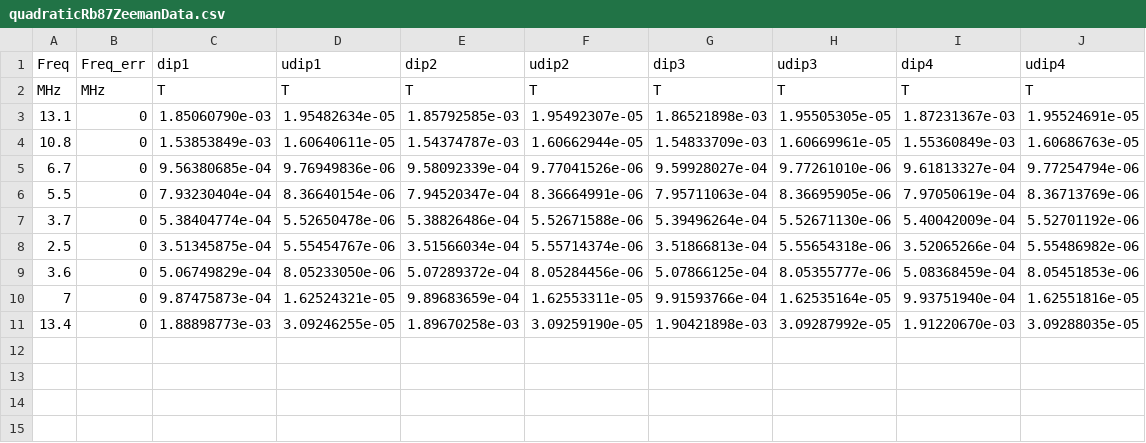
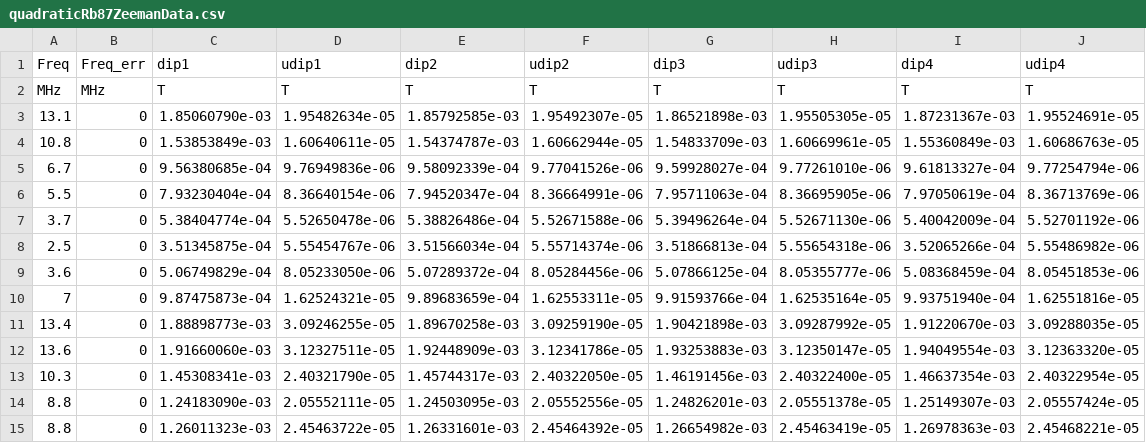
Before and after one commit to MarkZhit/PHYS409-Optical_Pumping, a CSV file: models/quadraticRb87ZeemanData.csv, drawn as a sheet.

```diff
--- a/models/quadraticRb87ZeemanData.csv
+++ b/models/quadraticRb87ZeemanData.csv
@@ -11 +11,5 @@ MHz,MHz,T,T,T,T,T,T,T,T
 13.4,0,1.88898773e-03,3.09246255e-05,1.89670258e-03,3.09259190e-05,1.90421898e-03,3.09287992e-05,1.91220670e-03,3.09288035e-05
+13.6,0,1.91660060e-03,3.12327511e-05,1.92448909e-03,3.12341786e-05,1.93253883e-03,3.12350147e-05,1.94049554e-03,3.12363320e-05
+10.3,0,1.45308341e-03,2.40321790e-05,1.45744317e-03,2.40322050e-05,1.46191456e-03,2.40322400e-05,1.46637354e-03,2.40322954e-05
+8.8,0,1.24183090e-03,2.05552111e-05,1.24503095e-03,2.05552556e-05,1.24826201e-03,2.05551378e-05,1.25149307e-03,2.05557424e-05
+8.8,0,1.26011323e-03,2.45463722e-05,1.26331601e-03,2.45464392e-05,1.26654982e-03,2.45463419e-05,1.26978363e-03,2.45468221e-05
```
Also changed, not shown: models/quadraticRb85ZeemanData.csv, 19 other files.
